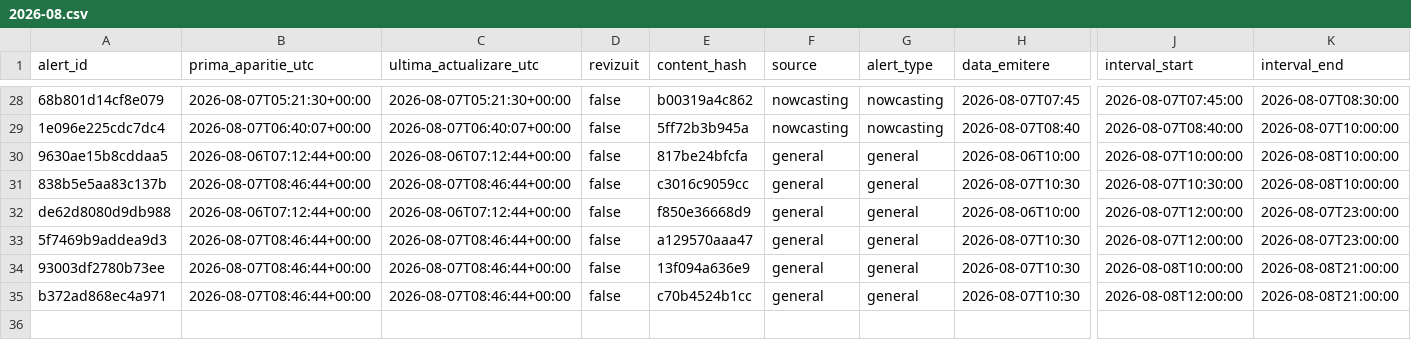
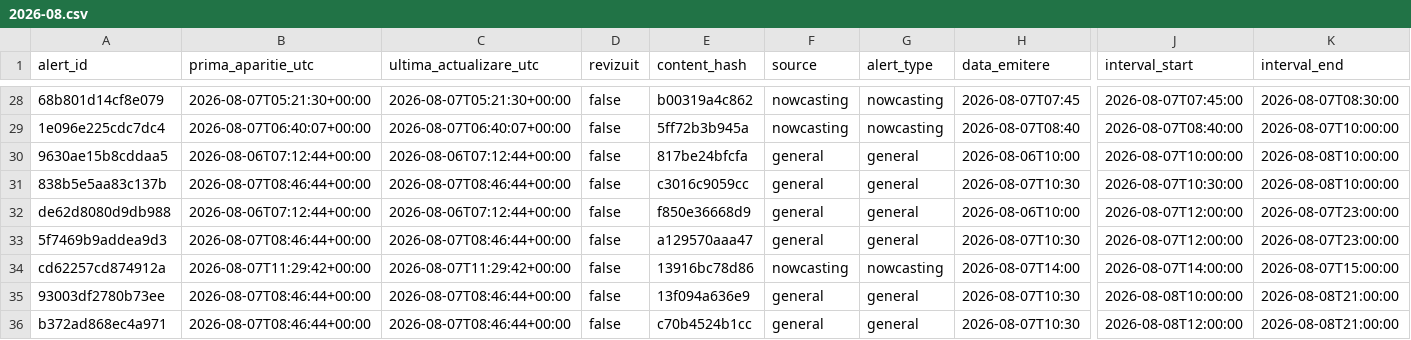
Before and after one commit to mariusbudileanu/date-meteo, a CSV file: public/istoric/2026/2026-08.csv, drawn as a sheet; only a part is shown, gaps mark what is left out; rows hold the shown columns only; the diff names each change by its address in the sheet, - before the commit and + after, or states it on an @@ line.

```diff
--- a/public/istoric/2026/2026-08.csv
+++ b/public/istoric/2026/2026-08.csv
+row 34: cd62257cd874912a | 2026-08-07T11:29:42+00:00 | 2026-08-07T11:29:42+00:00 | false | 13916bc78d86 | nowcasting | nowcasting | 2026-08-07T14:00 | 2026-08-07T14:00:00 | 2026-08-07T15:00:00
```
Also changed, not shown: public/istoric/nowcasting/2026-08.csv, 15 other files.
